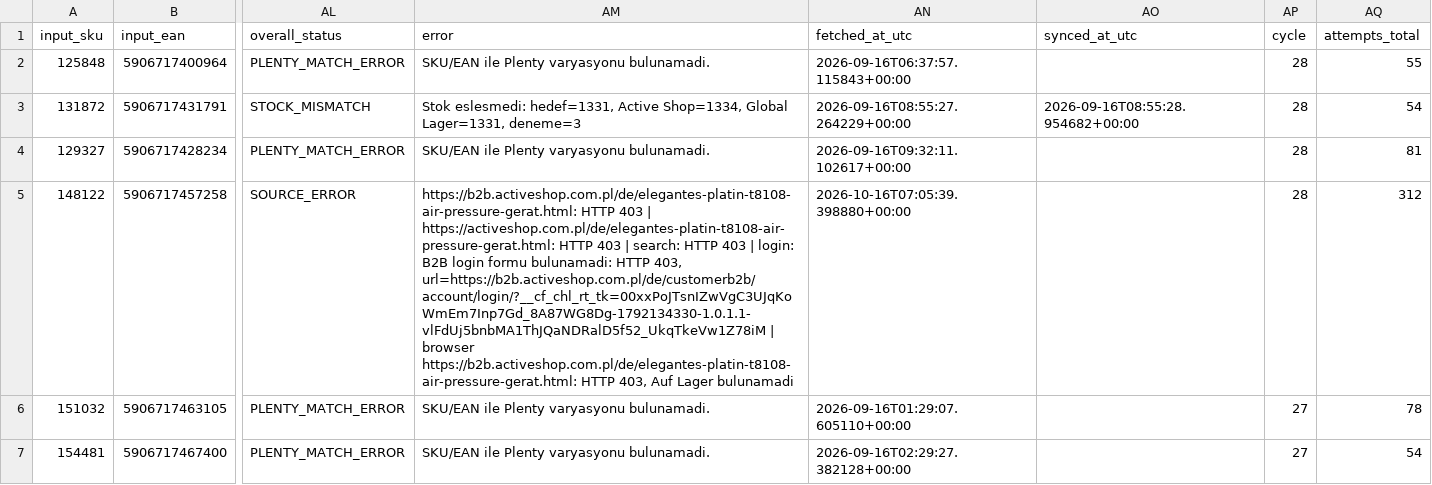
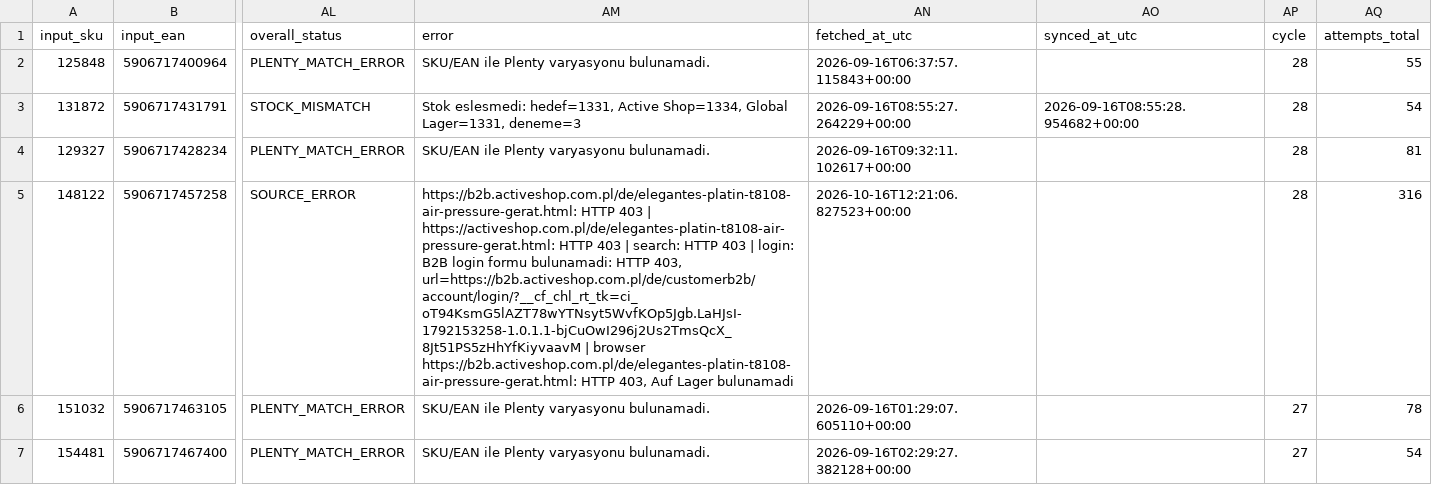
Before and after one commit to globalfriseur/GlobalStokFiyat, a CSV file: output/stock_failed_products.csv, drawn as a sheet; only a part is shown, gaps mark what is left out; the diff names each change by its address in the sheet, - before the commit and + after, or states it on an @@ line.

```diff
--- a/output/stock_failed_products.csv
+++ b/output/stock_failed_products.csv
-AM5 (error): …HTTP 403, url=https://b2b.activeshop.com.pl/de/customerb2b/account/login/?__cf_chl_rt_tk=00xxPoJTsnIZwVgC3UJqKoWmEm7Inp7Gd_8A87WG8Dg-1792134330-1.0.1.1-vlFdUj5bnbMA1ThJQaNDRalD5f52_UkqTkeVw1Z78iM | browser…
+AM5 (error): …HTTP 403, url=https://b2b.activeshop.com.pl/de/customerb2b/account/login/?__cf_chl_rt_tk=ci_oT94KsmG5lAZT78wYTNsyt5WvfKOp5Jgb.LaHJsI-1792153258-1.0.1.1-bjCuOwI296j2Us2TmsQcX_8Jt51PS5zHhYfKiyvaavM | browser…
-AN5 (fetched_at_utc): 2026-10-16T07:05:39.398880+00:00
+AN5 (fetched_at_utc): 2026-10-16T12:21:06.827523+00:00
-AQ5 (attempts_total): 312
+AQ5 (attempts_total): 316
```
Also changed, not shown: 3 other files.
